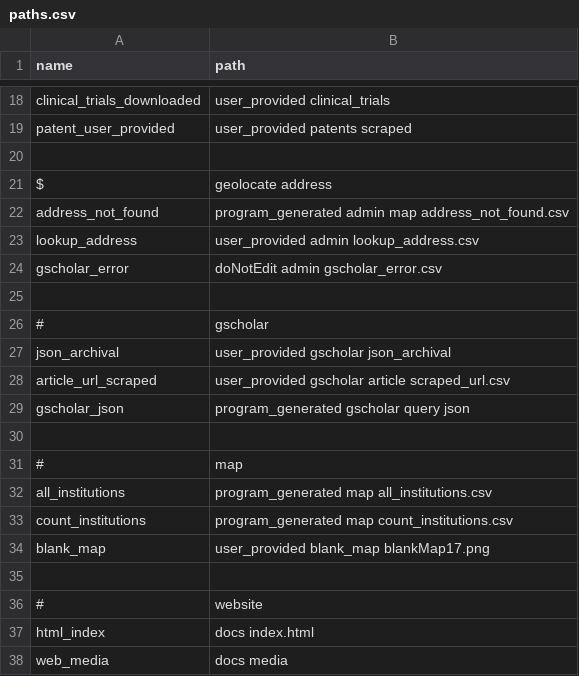
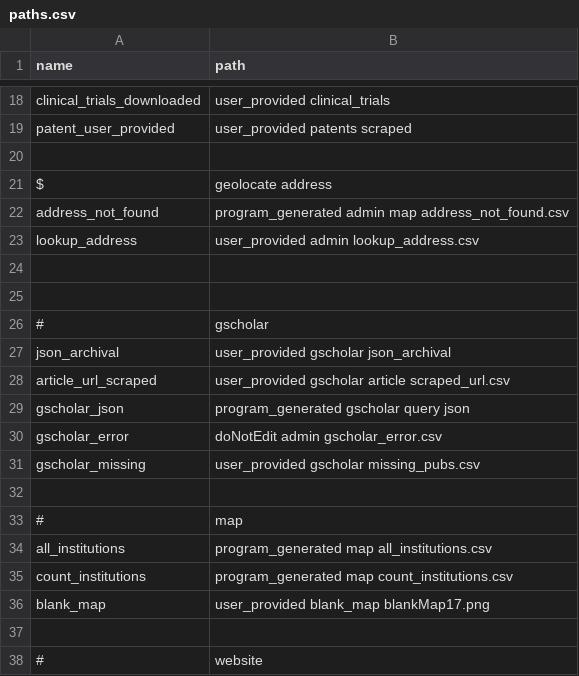
Before and after one commit to jesnyder/scraped_guts, a CSV file: admin/paths.csv, drawn as a sheet; only a part is shown, gaps mark what is left out; the shorter side is filled out with more unchanged rows.

```diff
--- a/admin/paths.csv
+++ b/admin/paths.csv
@@ -23,3 +23,3 @@ address_not_found,program_generated admin map address_not_found.csv
 lookup_address,user_provided admin lookup_address.csv
-gscholar_error,doNotEdit admin gscholar_error.csv
+
 
@@ -29,2 +29,4 @@ article_url_scraped,user_provided gscholar article scraped_url.csv
 gscholar_json,program_generated gscholar query json
+gscholar_error,doNotEdit admin gscholar_error.csv
+gscholar_missing,user_provided gscholar missing_pubs.csv
 
```
Also changed, not shown: 1 other file.
